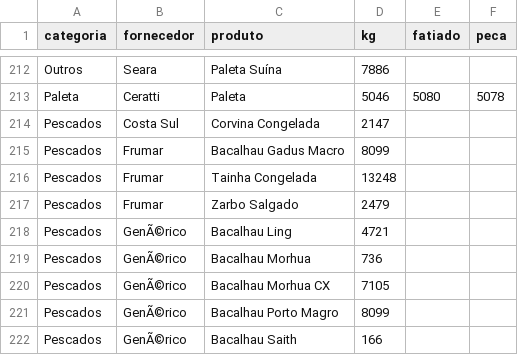
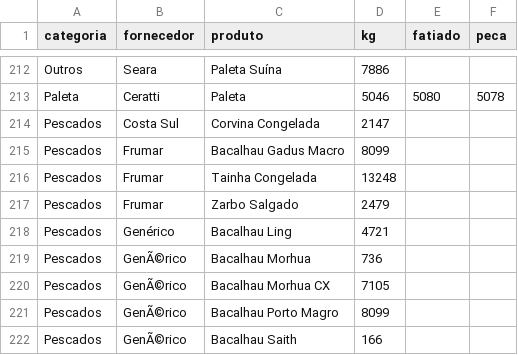
Before and after one commit to Pinps25/KG, a CSV file: Dados.csv, drawn as a sheet; only a part is shown, gaps mark what is left out.

Commit message:
Edita Bacalhau Ling (Genérico)

```diff
--- a/Dados.csv
+++ b/Dados.csv
@@ -217,3 +217,3 @@ Pescados,Frumar,Tainha Congelada,13248,,
 Pescados,Frumar,Zarbo Salgado,2479,,
-Pescados,GenÃ©rico,Bacalhau Ling,4721,,
+Pescados,Genérico,Bacalhau Ling,4721,,
 Pescados,GenÃ©rico,Bacalhau Morhua,736,,
```
